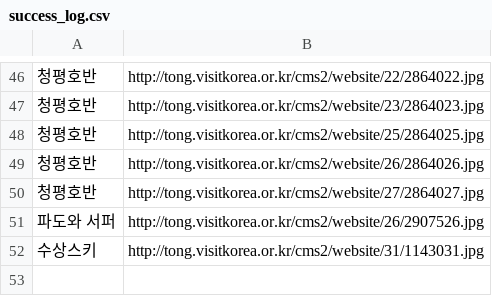
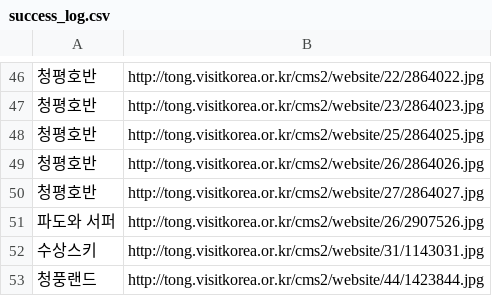
Before and after one commit to albusaurifodina/project, a CSV file: list/success_log.csv, drawn as a sheet; only a part is shown, gaps mark what is left out.

```diff
--- a/list/success_log.csv
+++ b/list/success_log.csv
@@ -52 +52,2 @@
 수상스키,http://tong.visitkorea.or.kr/cms2/website/31/1143031.jpg
+청풍랜드,http://tong.visitkorea.or.kr/cms2/website/44/1423844.jpg
```
Also changed, not shown: 19 other files.
